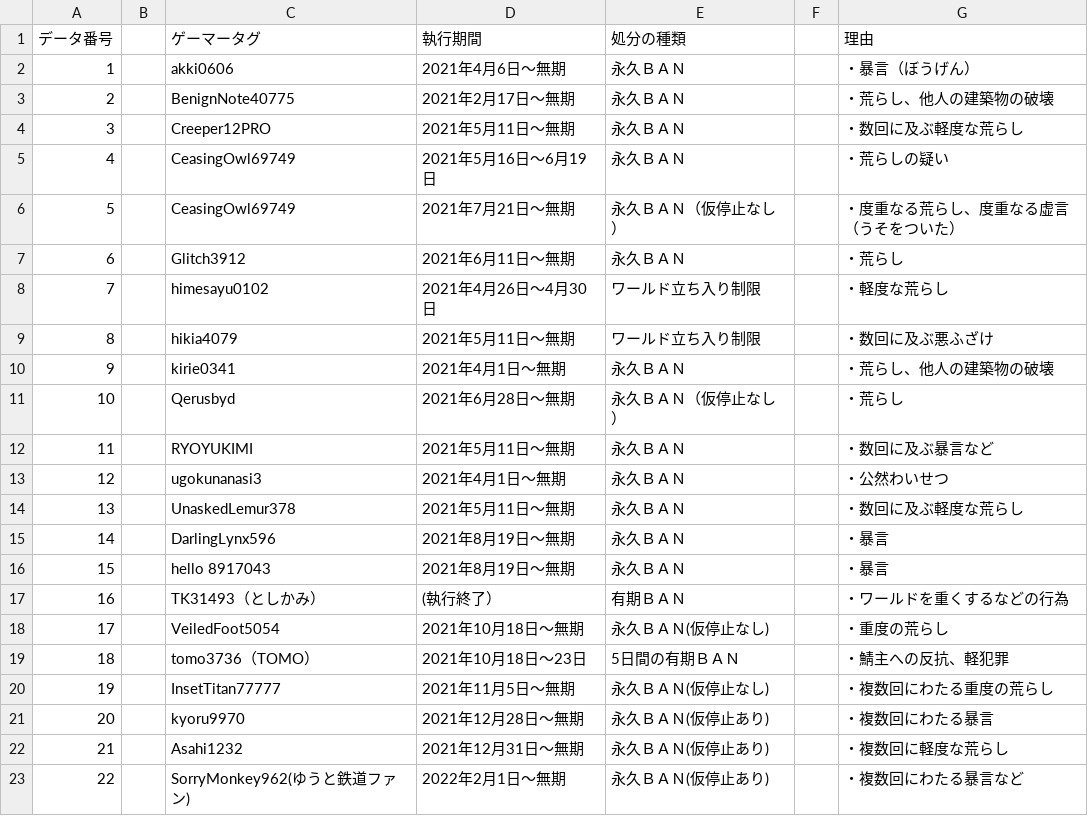
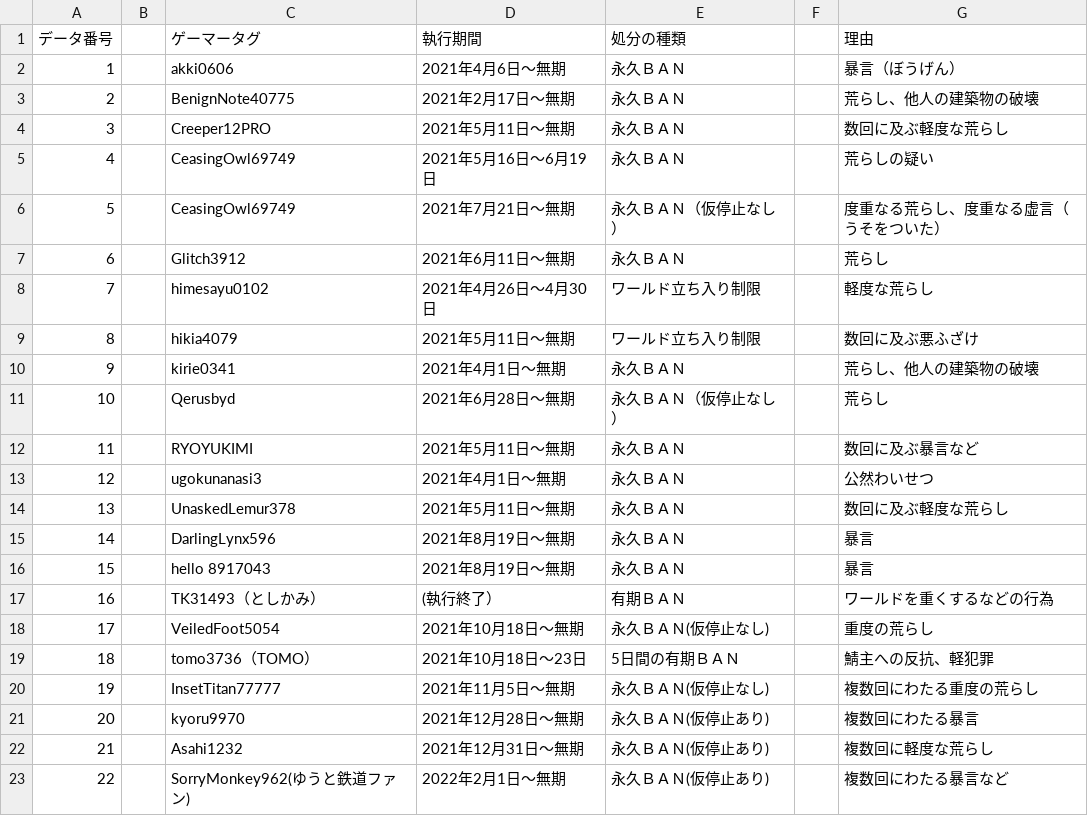
Before and after one commit to tmimiyan/jp, a CSV file: sample3.csv, drawn as a sheet.

Commit message:
Update sample3.csv

```diff
--- a/sample3.csv
+++ b/sample3.csv
@@ -1,23 +1,23 @@
 データ番号,,ゲーマータグ,執行期間,処分の種類,,理由
-1,,akki0606,2021年4月6日～無期,永久ＢＡＮ,,・暴言（ぼうげん）
-2,,BenignNote40775,2021年2月17日～無期,永久ＢＡＮ,,・荒らし、他人の建築物の破壊
-3,,Creeper12PRO,2021年5月11日～無期,永久ＢＡＮ,,・数回に及ぶ軽度な荒らし
-4,,CeasingOwl69749,2021年5月16日～6月19日,永久ＢＡＮ,,・荒らしの疑い
-5,,CeasingOwl69749,2021年7月21日～無期,永久ＢＡＮ（仮停止なし）,,・度重なる荒らし、度重なる虚言（うそをついた）
-6,,Glitch3912,2021年6月11日～無期,永久ＢＡＮ,,・荒らし
-7,,himesayu0102,2021年4月26日～4月30日,ワールド立ち入り制限,,・軽度な荒らし
-8,,hikia4079,2021年5月11日～無期,ワールド立ち入り制限,,・数回に及ぶ悪ふざけ
-9,,kirie0341,2021年4月1日～無期,永久ＢＡＮ,,・荒らし、他人の建築物の破壊
-10,,Qerusbyd,2021年6月28日～無期,永久ＢＡＮ（仮停止なし）,,・荒らし
-11,,RYOYUKIMI,2021年5月11日～無期,永久ＢＡＮ,,・数回に及ぶ暴言など
-12,,ugokunanasi3,2021年4月1日～無期,永久ＢＡＮ,,・公然わいせつ
-13,,UnaskedLemur378,2021年5月11日～無期,永久ＢＡＮ,,・数回に及ぶ軽度な荒らし
-14,,DarlingLynx596,2021年8月19日～無期,永久ＢＡＮ,,・暴言
-15,,hello 8917043,2021年8月19日～無期,永久ＢＡＮ,,・暴言
-16,,TK31493（としかみ）,(執行終了）,有期ＢＡＮ,,・ワールドを重くするなどの行為
-17,,VeiledFoot5054,2021年10月18日～無期,永久ＢＡＮ(仮停止なし),,・重度の荒らし
-18,,tomo3736（TOMO）,2021年10月18日～23日,5日間の有期ＢＡＮ,,・鯖主への反抗、軽犯罪
-19,,InsetTitan77777,2021年11月5日～無期,永久ＢＡＮ(仮停止なし),,・複数回にわたる重度の荒らし
-20,,kyoru9970,2021年12月28日～無期,永久ＢＡＮ(仮停止あり),,・複数回にわたる暴言
-21,,Asahi1232,2021年12月31日～無期,永久ＢＡＮ(仮停止あり),,・複数回に軽度な荒らし
-22,,SorryMonkey962(ゆうと鉄道ファン),2022年2月1日～無期,永久ＢＡＮ(仮停止あり),,・複数回にわたる暴言など
+1,,akki0606,2021年4月6日～無期,永久ＢＡＮ,,暴言（ぼうげん）
+2,,BenignNote40775,2021年2月17日～無期,永久ＢＡＮ,,荒らし、他人の建築物の破壊
+3,,Creeper12PRO,2021年5月11日～無期,永久ＢＡＮ,,数回に及ぶ軽度な荒らし
+4,,CeasingOwl69749,2021年5月16日～6月19日,永久ＢＡＮ,,荒らしの疑い
+5,,CeasingOwl69749,2021年7月21日～無期,永久ＢＡＮ（仮停止なし）,,度重なる荒らし、度重なる虚言（うそをついた）
+6,,Glitch3912,2021年6月11日～無期,永久ＢＡＮ,,荒らし
+7,,himesayu0102,2021年4月26日～4月30日,ワールド立ち入り制限,,軽度な荒らし
+8,,hikia4079,2021年5月11日～無期,ワールド立ち入り制限,,数回に及ぶ悪ふざけ
+9,,kirie0341,2021年4月1日～無期,永久ＢＡＮ,,荒らし、他人の建築物の破壊
+10,,Qerusbyd,2021年6月28日～無期,永久ＢＡＮ（仮停止なし）,,荒らし
+11,,RYOYUKIMI,2021年5月11日～無期,永久ＢＡＮ,,数回に及ぶ暴言など
+12,,ugokunanasi3,2021年4月1日～無期,永久ＢＡＮ,,公然わいせつ
+13,,UnaskedLemur378,2021年5月11日～無期,永久ＢＡＮ,,数回に及ぶ軽度な荒らし
+14,,DarlingLynx596,2021年8月19日～無期,永久ＢＡＮ,,暴言
+15,,hello 8917043,2021年8月19日～無期,永久ＢＡＮ,,暴言
+16,,TK31493（としかみ）,(執行終了）,有期ＢＡＮ,,ワールドを重くするなどの行為
+17,,VeiledFoot5054,2021年10月18日～無期,永久ＢＡＮ(仮停止なし),,重度の荒らし
+18,,tomo3736（TOMO）,2021年10月18日～23日,5日間の有期ＢＡＮ,,鯖主への反抗、軽犯罪
+19,,InsetTitan77777,2021年11月5日～無期,永久ＢＡＮ(仮停止なし),,複数回にわたる重度の荒らし
+20,,kyoru9970,2021年12月28日～無期,永久ＢＡＮ(仮停止あり),,複数回にわたる暴言
+21,,Asahi1232,2021年12月31日～無期,永久ＢＡＮ(仮停止あり),,複数回に軽度な荒らし
+22,,SorryMonkey962(ゆうと鉄道ファン),2022年2月1日～無期,永久ＢＡＮ(仮停止あり),,複数回にわたる暴言など
```
